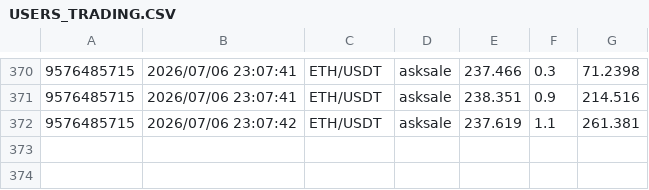
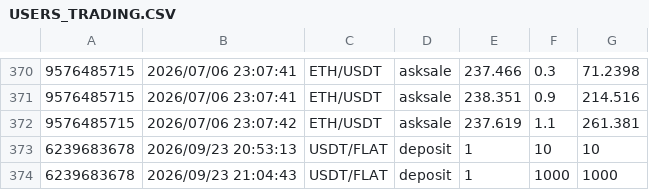
Before and after one commit to alyx05/merkelrex, a CSV file: src/USERS_TRADING.CSV, drawn as a sheet; only a part is shown, gaps mark what is left out.

```diff
--- a/src/USERS_TRADING.CSV
+++ b/src/USERS_TRADING.CSV
@@ -372 +372,3 @@
 9576485715,2026/07/06 23:07:42,ETH/USDT,asksale,237.619,1.1,261.381
+6239683678,2026/09/23 20:53:13,USDT/FLAT,deposit,1,10,10
+6239683678,2026/09/23 21:04:43,USDT/FLAT,deposit,1,1000,1000
```
Also changed, not shown: 26 other files.
